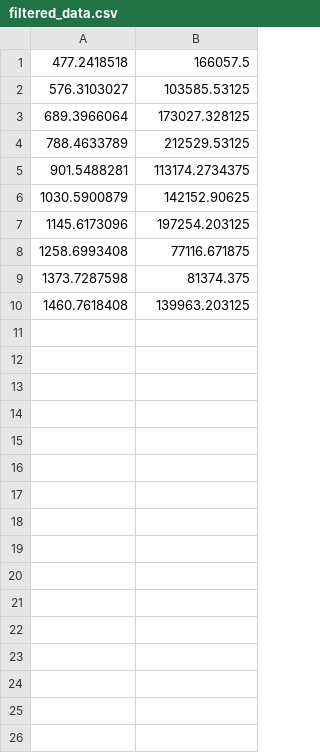
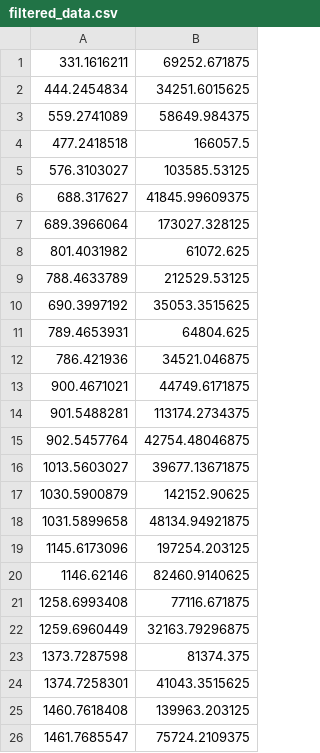
Before and after one commit to barsnes-group/DeNovoGame, a CSV file: Assets/Scripts/filtered_data.csv, drawn as a sheet; the diff names each change by its address in the sheet, - before the commit and + after, or states it on an @@ line.

```diff
--- a/Assets/Scripts/filtered_data.csv
+++ b/Assets/Scripts/filtered_data.csv
+row 1: 331.1616211 | 69252.671875
+row 2: 444.2454834 | 34251.6015625
+row 3: 559.2741089 | 58649.984375
+row 6: 688.317627 | 41845.99609375
+row 8: 801.4031982 | 61072.625
+row 10: 690.3997192 | 35053.3515625
+row 11: 789.4653931 | 64804.625
+row 12: 786.421936 | 34521.046875
+row 13: 900.4671021 | 44749.6171875
+row 15: 902.5457764 | 42754.48046875
+row 16: 1013.5603027 | 39677.13671875
+row 18: 1031.5899658 | 48134.94921875
+row 20: 1146.62146 | 82460.9140625
+row 22: 1259.6960449 | 32163.79296875
+row 24: 1374.7258301 | 41043.3515625
+row 26: 1461.7685547 | 75724.2109375
```
Also changed, not shown: 28 other files.
